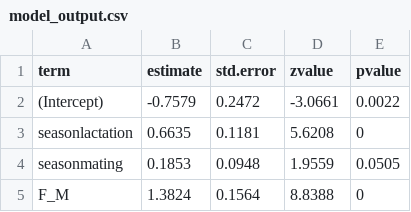
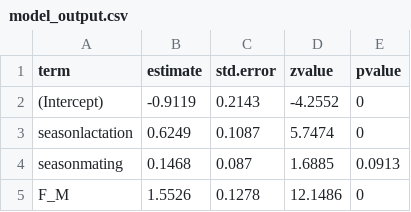
Before and after one commit to courchesnek/female_pilfering, a CSV file: Output/model_output.csv, drawn as a sheet.

```diff
--- a/Output/model_output.csv
+++ b/Output/model_output.csv
@@ -1,5 +1,5 @@
 "term","estimate","std.error","zvalue","pvalue"
-"(Intercept)",-0.7579,0.2472,-3.0661,0.0022
-"seasonlactation",0.6635,0.1181,5.6208,0
-"seasonmating",0.1853,0.0948,1.9559,0.0505
-"F_M",1.3824,0.1564,8.8388,0
+"(Intercept)",-0.9119,0.2143,-4.2552,0
+"seasonlactation",0.6249,0.1087,5.7474,0
+"seasonmating",0.1468,0.087,1.6885,0.0913
+"F_M",1.5526,0.1278,12.1486,0
```
Also changed, not shown: 12 other files.
